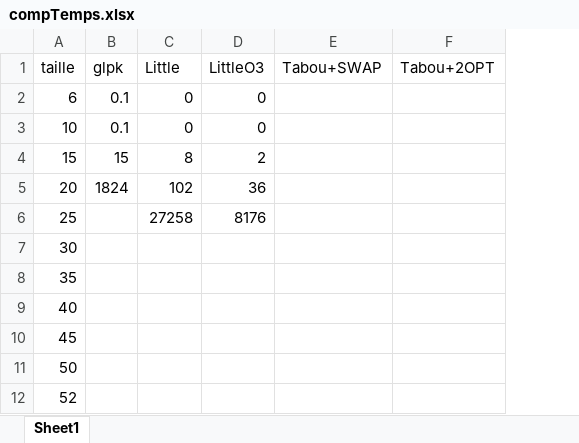
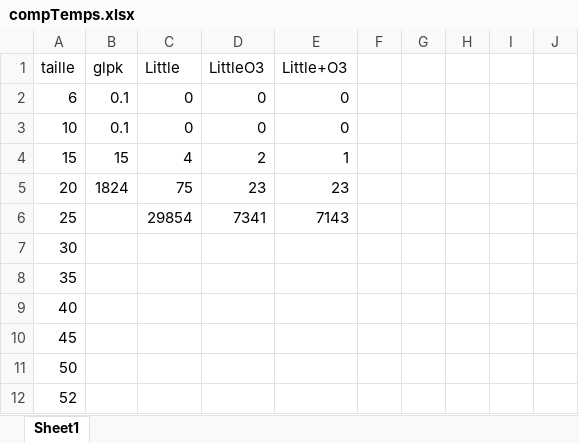
Before and after one commit to Mino1289/IT45_TSP, an Excel workbook: compTemps.xlsx, sheet Sheet1, drawn as a sheet; only a part is shown; values as stored, in another font and other column widths than the file's, no borders; charts and pictures not drawn; removed rows and columns are numbered as before the commit, all else as after; the diff covers the shown part only; the diff names each change by its address in the sheet, - before the commit and + after, or states it on an @@ line.

```diff
--- a/compTemps.xlsx (sheet Sheet1)
+++ b/compTemps.xlsx (sheet Sheet1)
-column E, row 1: Tabou+SWAP
-column F, row 1: Tabou+2OPT
+column E, rows 1-6: Little+O3 | 0 | 0 | 1 | 23 | 7143
+column F, empty
+column G, empty
+column H, empty
+column I, empty
+column J, empty
-C4: 8
+C4: 4
-C5: 102
+C5: 75
-D5: 36
+D5: 23
-C6: 27258
+C6: 29854
-D6: 8176
+D6: 7341
```
Also changed, not shown: 24 added rows elsewhere in this sheet, charts or pictures, 13 other files.
